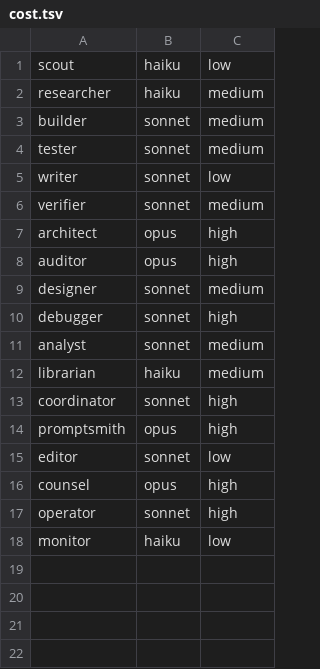
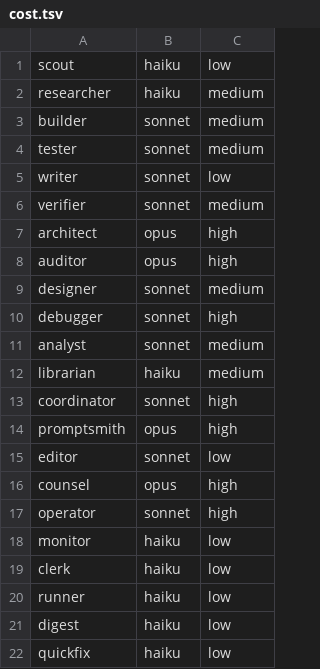
Before and after one commit to NathalieChouLab/model-router, a TSV file: profiles/cost.tsv, drawn as a sheet; the diff names each change by its address in the sheet, - before the commit and + after, or states it on an @@ line.

```diff
--- a/profiles/cost.tsv
+++ b/profiles/cost.tsv
+row 19: clerk | haiku | low
+row 20: runner | haiku | low
+row 21: digest | haiku | low
+row 22: quickfix | haiku | low
```
Also changed, not shown: profiles/pro.tsv, profiles/quality.tsv, 6 other files.
